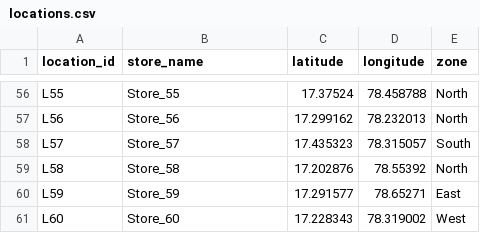
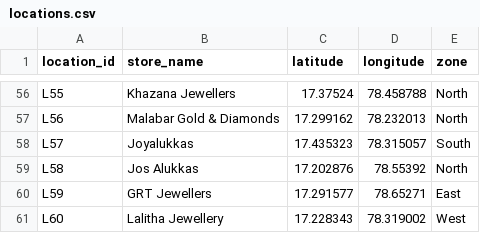
Before and after one commit to chaithanya-kumar-natukula-712nck/AI-Route-Optimizer, a CSV file: data/locations.csv, drawn as a sheet; only a part is shown, gaps mark what is left out; the diff covers the shown part only; the diff names each change by its address in the sheet, - before the commit and + after, or states it on an @@ line.

Commit message:
Given store_names instead of store1,store2..

```diff
--- a/data/locations.csv
+++ b/data/locations.csv
-B56 (store_name): Store_55
+B56 (store_name): Khazana Jewellers
-B57 (store_name): Store_56
+B57 (store_name): Malabar Gold & Diamonds
-B58 (store_name): Store_57
+B58 (store_name): Joyalukkas
-B59 (store_name): Store_58
+B59 (store_name): Jos Alukkas
-B60 (store_name): Store_59
+B60 (store_name): GRT Jewellers
-B61 (store_name): Store_60
+B61 (store_name): Lalitha Jewellery
```
Also changed, not shown: 54 edited cells elsewhere in this file, 2 other files.
